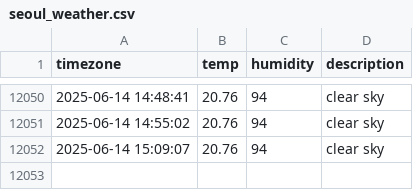
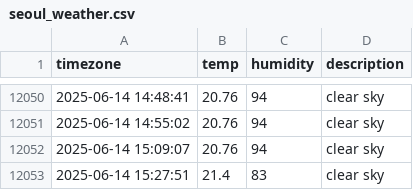
Before and after one commit to Heeju99/seoul_weather, a CSV file: seoul_weather.csv, drawn as a sheet; only a part is shown, gaps mark what is left out.

```diff
--- a/seoul_weather.csv
+++ b/seoul_weather.csv
@@ -12052 +12052,2 @@ timezone,temp,humidity,description
 2025-06-14 15:09:07,20.76,94,clear sky
+2025-06-14 15:27:51,21.4,83,clear sky
```
